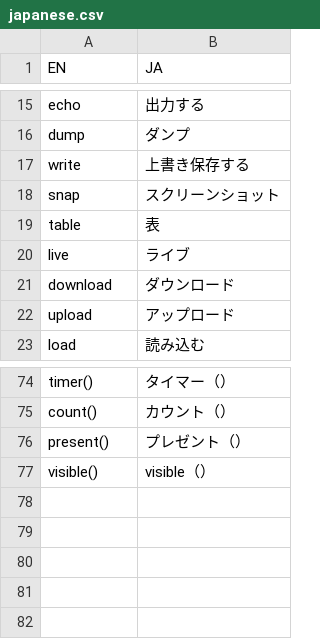
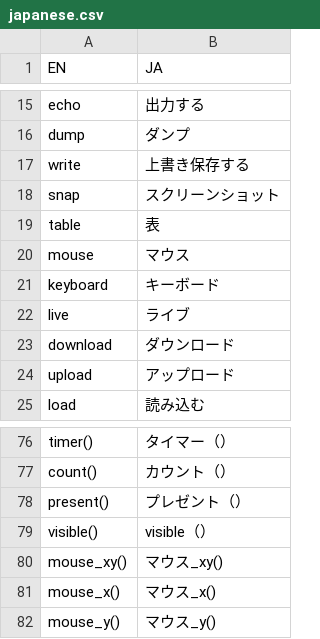
Before and after one commit to aisingapore/TagUI, a CSV file: src/languages/japanese.csv, drawn as a sheet; only a part is shown, gaps mark what is left out.

```diff
--- a/src/languages/japanese.csv
+++ b/src/languages/japanese.csv
@@ -19,2 +19,4 @@ snap,スクリーンショット
 table,表
+mouse,マウス
+keyboard,キーボード
 live,ライブ
@@ -77 +79,4 @@ present(),プレゼント（）
 visible(),visible（）
+mouse_xy(),マウス_xy()
+mouse_x(),マウス_x()
+mouse_y(),マウス_y()
```
Also changed, not shown: src/languages/bengali.csv, src/languages/hindi.csv, 24 other files.
